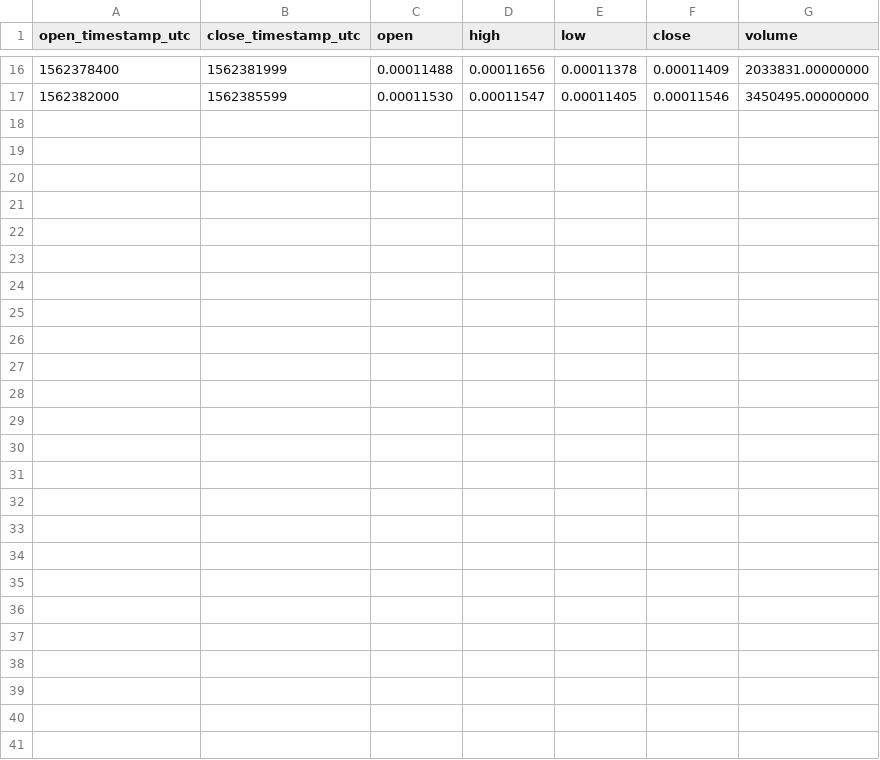
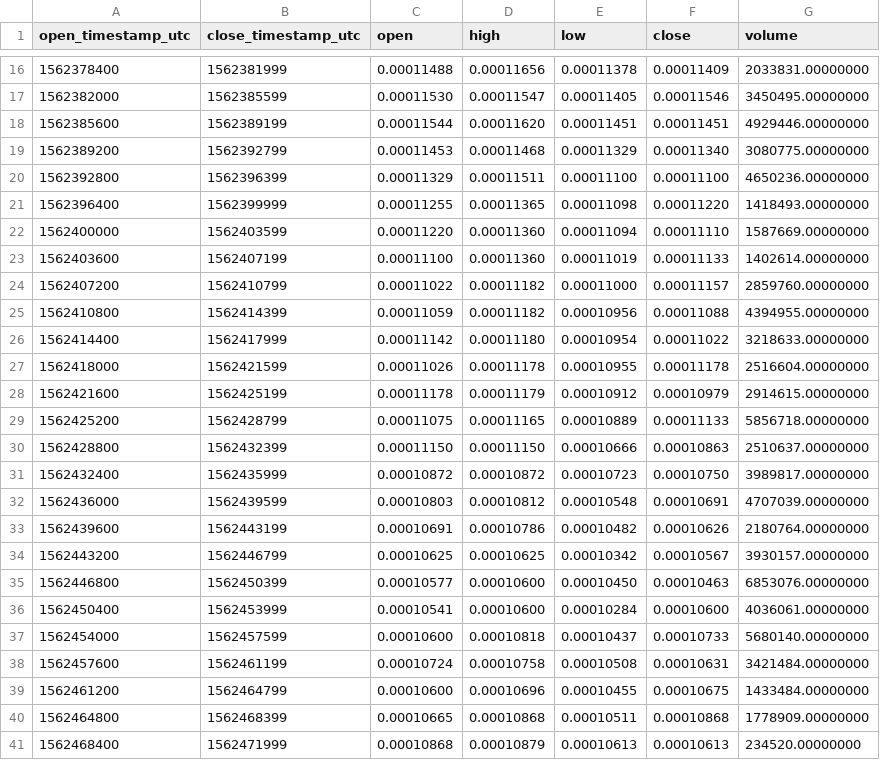
Before and after one commit to cryptobigbro/binance-DOGEBNB, a CSV file: binance-DOGEBNB-1h.csv, drawn as a sheet; only a part is shown, gaps mark what is left out.

Commit message:
Update OHLCV data.

```diff
--- a/binance-DOGEBNB-1h.csv
+++ b/binance-DOGEBNB-1h.csv
@@ -17 +17,25 @@ open_timestamp_utc,close_timestamp_utc,open,high,low,close,volume
 1562382000,1562385599,0.00011530,0.00011547,0.00011405,0.00011546,3450495.00000000
+1562385600,1562389199,0.00011544,0.00011620,0.00011451,0.00011451,4929446.00000000
+1562389200,1562392799,0.00011453,0.00011468,0.00011329,0.00011340,3080775.00000000
+1562392800,1562396399,0.00011329,0.00011511,0.00011100,0.00011100,4650236.00000000
+1562396400,1562399999,0.00011255,0.00011365,0.00011098,0.00011220,1418493.00000000
+1562400000,1562403599,0.00011220,0.00011360,0.00011094,0.00011110,1587669.00000000
+1562403600,1562407199,0.00011100,0.00011360,0.00011019,0.00011133,1402614.00000000
+1562407200,1562410799,0.00011022,0.00011182,0.00011000,0.00011157,2859760.00000000
+1562410800,1562414399,0.00011059,0.00011182,0.00010956,0.00011088,4394955.00000000
+1562414400,1562417999,0.00011142,0.00011180,0.00010954,0.00011022,3218633.00000000
+1562418000,1562421599,0.00011026,0.00011178,0.00010955,0.00011178,2516604.00000000
+1562421600,1562425199,0.00011178,0.00011179,0.00010912,0.00010979,2914615.00000000
+1562425200,1562428799,0.00011075,0.00011165,0.00010889,0.00011133,5856718.00000000
+1562428800,1562432399,0.00011150,0.00011150,0.00010666,0.00010863,2510637.00000000
+1562432400,1562435999,0.00010872,0.00010872,0.00010723,0.00010750,3989817.00000000
+1562436000,1562439599,0.00010803,0.00010812,0.00010548,0.00010691,4707039.00000000
+1562439600,1562443199,0.00010691,0.00010786,0.00010482,0.00010626,2180764.00000000
+1562443200,1562446799,0.00010625,0.00010625,0.00010342,0.00010567,3930157.00000000
+1562446800,1562450399,0.00010577,0.00010600,0.00010450,0.00010463,6853076.00000000
+1562450400,1562453999,0.00010541,0.00010600,0.00010284,0.00010600,4036061.00000000
+1562454000,1562457599,0.00010600,0.00010818,0.00010437,0.00010733,5680140.00000000
+1562457600,1562461199,0.00010724,0.00010758,0.00010508,0.00010631,3421484.00000000
+1562461200,1562464799,0.00010600,0.00010696,0.00010455,0.00010675,1433484.00000000
+1562464800,1562468399,0.00010665,0.00010868,0.00010511,0.00010868,1778909.00000000
+1562468400,1562471999,0.00010868,0.00010879,0.00010613,0.00010613,234520.00000000
```
Also changed, not shown: 2 other files.
